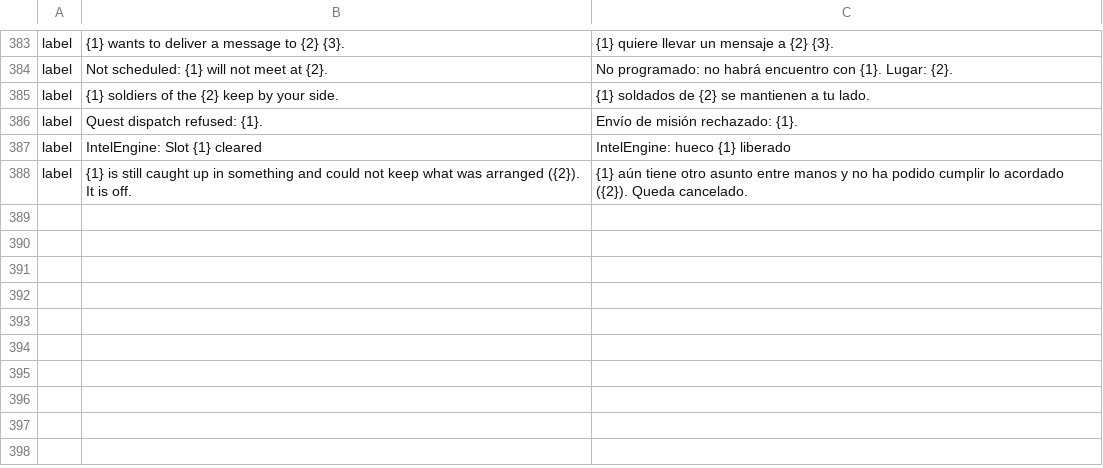
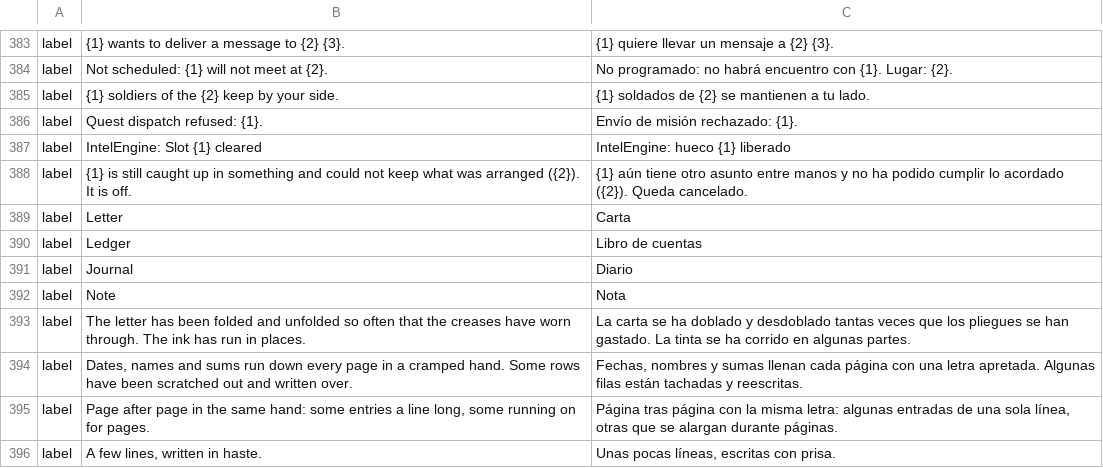
Before and after one commit to galanx/IntelEngine-GamePlugin, a TSV file: SKSE/Plugins/IntelEngine/languages/spanish.tsv, drawn as a sheet; only a part is shown, gaps mark what is left out.

Commit message:
Tales: papers to turn on, and the words written in them (#53)
A player found "Lemkil's Hidden Ledger" in their pack, and it was an
amulet: a story that needed a ledger had only jewellery and the like to
turn on. Stories now have a letter, a ledger, a journal and a note, and
what the story writes in one is what the player reads when they open it.

- IntelEngine.esp: the four papers (built by the NativePlugin's
  esp/EspBuilder).
- The DLL and IntelEngine_Arcs from the NativePlugin branch of the same
  name (compiled script header neutral).
- intel_tale_author.prompt: papers and their "text"; an item is what it is
  on the list, and every line of the story calls it so.
- The ten language packs: the papers' names and plain words; the label
  template regenerated.
- CHANGELOG: "Not released yet".

```diff
--- a/SKSE/Plugins/IntelEngine/languages/spanish.tsv
+++ b/SKSE/Plugins/IntelEngine/languages/spanish.tsv
@@ -388 +388,9 @@ label	IntelEngine: Slot {1} cleared	IntelEngine: hueco {1} liberado
 label	{1} is still caught up in something and could not keep what was arranged ({2}). It is off.	{1} aún tiene otro asunto entre manos y no ha podido cumplir lo acordado ({2}). Queda cancelado.
+label	Letter	Carta
+label	Ledger	Libro de cuentas
+label	Journal	Diario
+label	Note	Nota
+label	The letter has been folded and unfolded so often that the creases have worn through. The ink has run in places.	La carta se ha doblado y desdoblado tantas veces que los pliegues se han gastado. La tinta se ha corrido en algunas partes.
+label	Dates, names and sums run down every page in a cramped hand. Some rows have been scratched out and written over.	Fechas, nombres y sumas llenan cada página con una letra apretada. Algunas filas están tachadas y reescritas.
+label	Page after page in the same hand: some entries a line long, some running on for pages.	Página tras página con la misma letra: algunas entradas de una sola línea, otras que se alargan durante páginas.
+label	A few lines, written in haste.	Unas pocas líneas, escritas con prisa.
```
Also changed, not shown: SKSE/Plugins/IntelEngine/languages/_labels_template.tsv, SKSE/Plugins/IntelEngine/languages/albanian.tsv, 14 other files.
